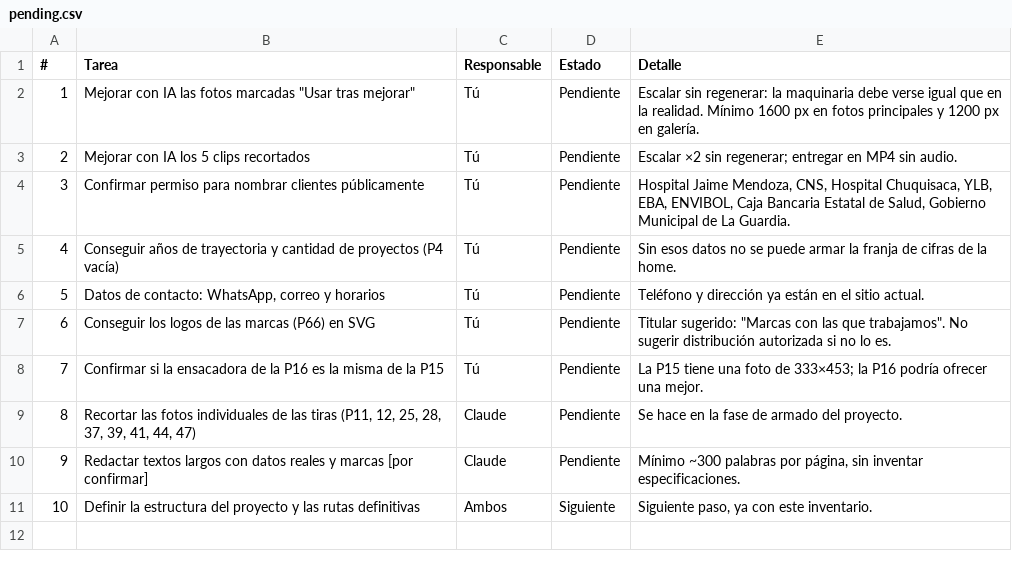
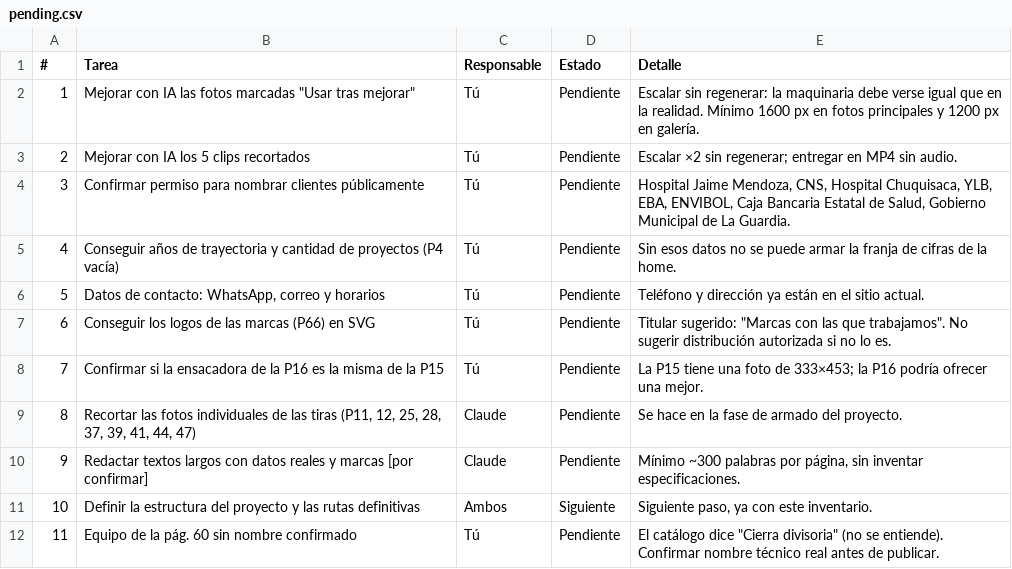
Before and after one commit to juanvillegas123/ferzamac-web, a CSV file: docs/pending.csv, drawn as a sheet.

```diff
--- a/docs/pending.csv
+++ b/docs/pending.csv
@@ -11 +11,2 @@
 10,Definir la estructura del proyecto y las rutas definitivas,Ambos,Siguiente,"Siguiente paso, ya con este inventario."
+11,Equipo de la pág. 60 sin nombre confirmado,Tú,Pendiente,"El catálogo dice ""Cierra divisoria"" (no se entiende). Confirmar nombre técnico real antes de publicar."
```
Also changed, not shown: 4 other files.
